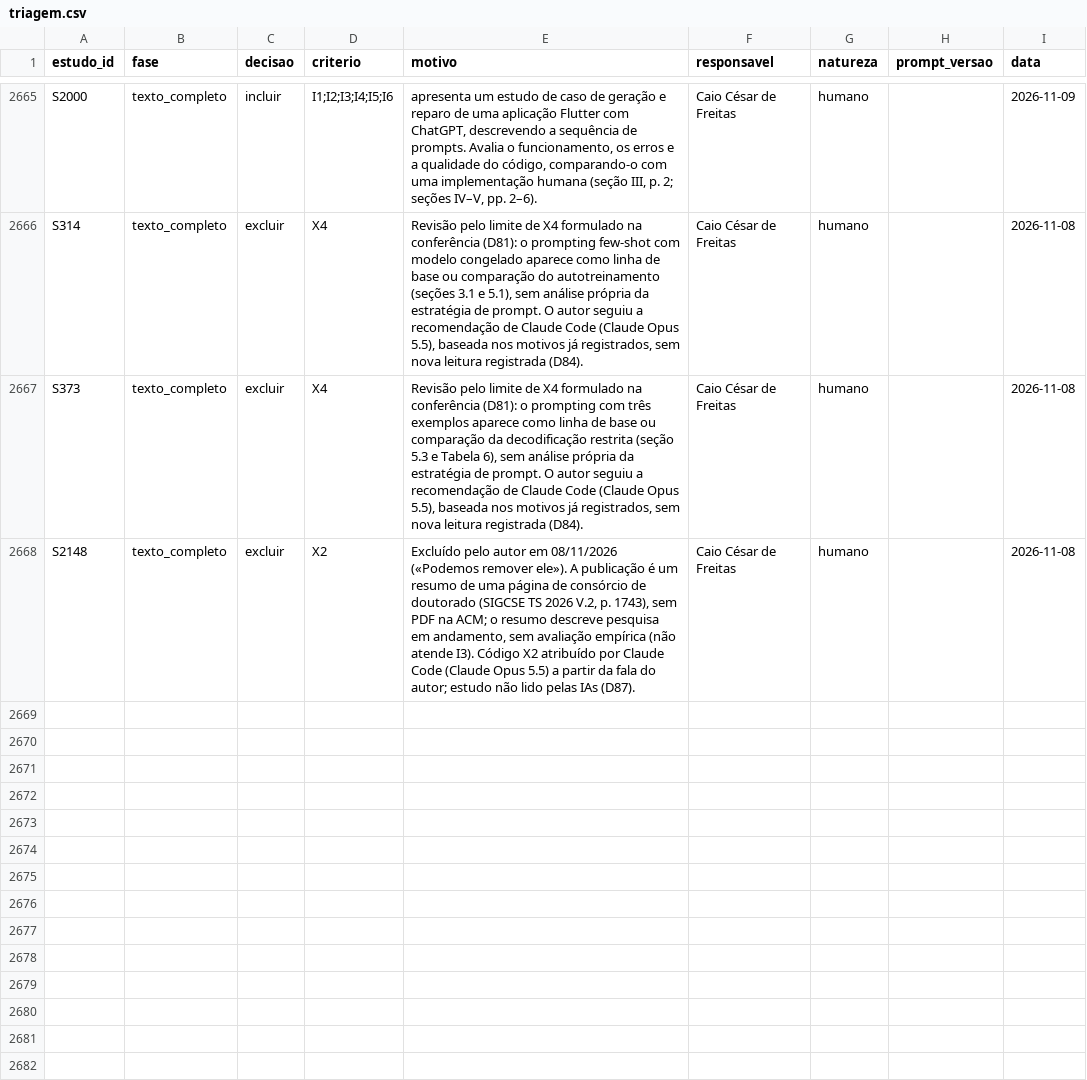
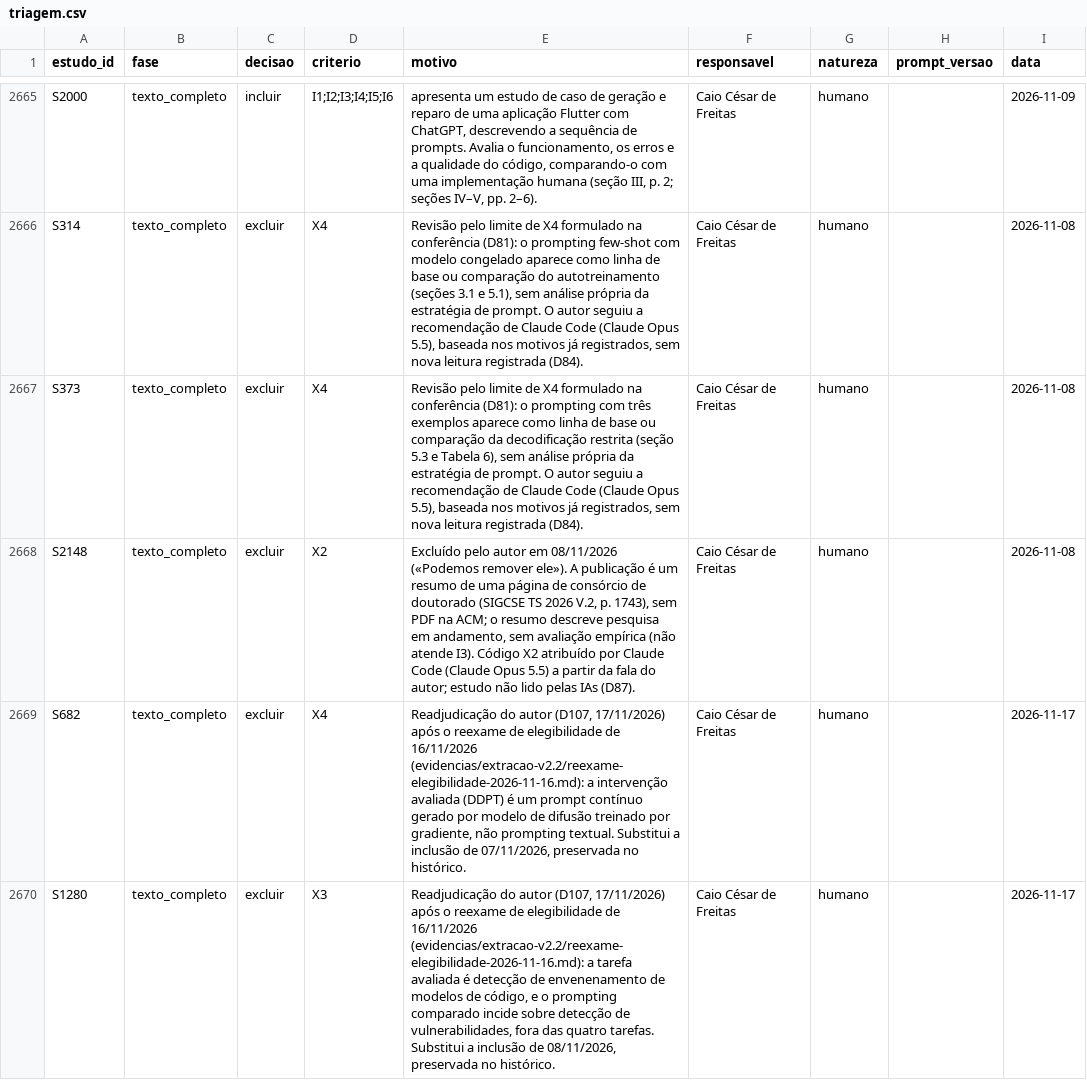
Before and after one commit to caiofreitas1/tcc2-prompt-engineering, a CSV file: dados/triagem.csv, drawn as a sheet; only a part is shown, gaps mark what is left out; the diff names each change by its address in the sheet, - before the commit and + after, or states it on an @@ line.

```diff
--- a/dados/triagem.csv
+++ b/dados/triagem.csv
+row 2669: S682 | texto_completo | excluir | X4 | Readjudicação do autor (D107, 17/11/2026) após o reexame de elegibilidade de 16/11/2026 (evidencias/extracao-v2.2/reexame-elegibilidade-2026-11-16.md): a intervenção avaliada (DDPT) é um prompt contínuo gerado por modelo de difusão treinado por gradiente, não prompting textual. Substitui a inclusão de 07/11/2026, preservada no histórico. | Caio César de Freitas | humano |  | 2026-11-17
+row 2670: S1280 | texto_completo | excluir | X3 | Readjudicação do autor (D107, 17/11/2026) após o reexame de elegibilidade de 16/11/2026 (evidencias/extracao-v2.2/reexame-elegibilidade-2026-11-16.md): a tarefa avaliada é detecção de envenenamento de modelos de código, e o prompting comparado incide sobre detecção de vulnerabilidades, fora das quatro tarefas. Substitui a inclusão de 08/11/2026, preservada no histórico. | Caio César de Freitas | humano |  | 2026-11-17
```
Also changed, not shown: dados/estudos.csv, dados/fluxos.csv, 8 other files.
